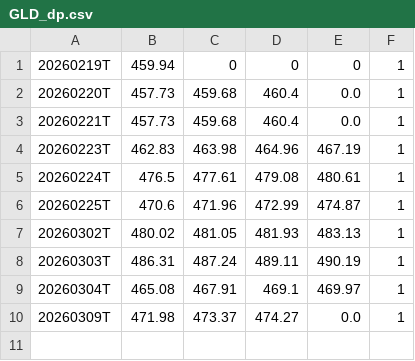
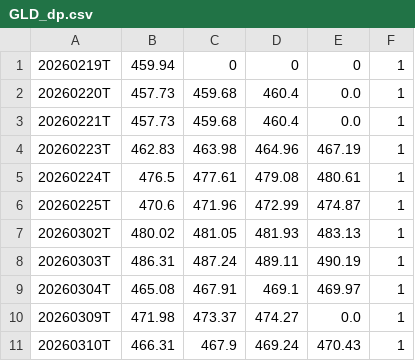
Before and after one commit to Bullnettraders/seed_bullnettraders_gex, a CSV file: data/GLD_dp.csv, drawn as a sheet.

Commit message:
DP update GLD — 2026-03-10 13:13 UTC | 466.31/467.9/469.24/470.43 | zones

```diff
--- a/data/GLD_dp.csv
+++ b/data/GLD_dp.csv
@@ -10 +10,2 @@
 20260309T,471.98,473.37,474.27,0.0,1
+20260310T,466.31,467.9,469.24,470.43,1
```
